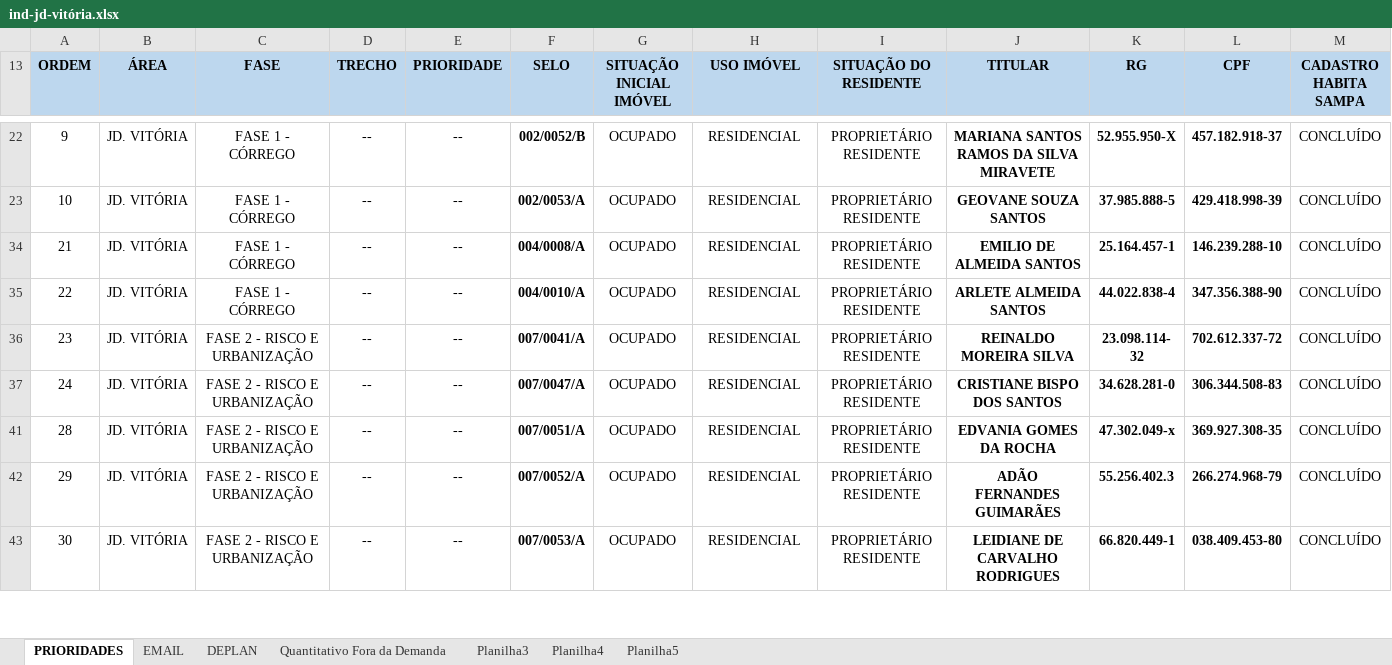
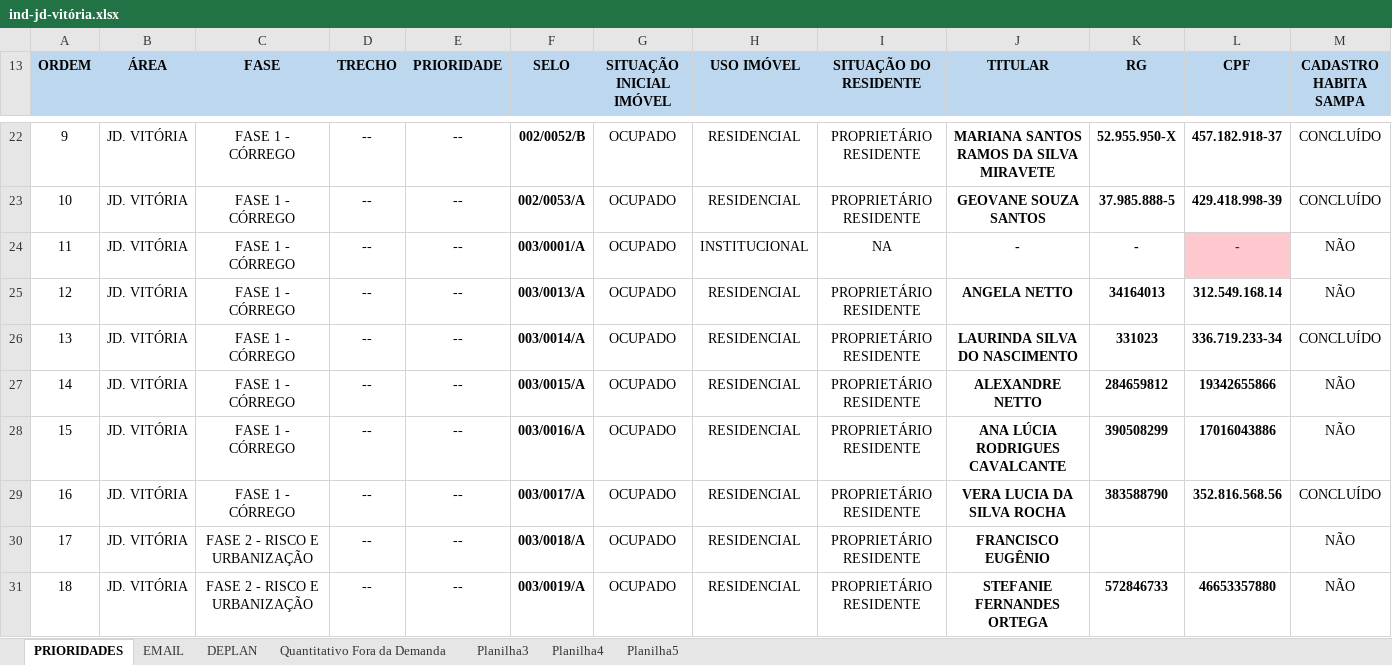
Before and after one commit to secretariahabitacao/painel-cts-habitacao, an Excel workbook: ind-jd-vitória.xlsx, sheet PRIORIDADES, drawn as a sheet; only a part is shown, gaps mark what is left out; the shorter side is filled out with more unchanged rows; values as stored, in another font and other column widths than the file's, no borders; conditional formats not drawn; rows hold the shown columns only; the diff covers the shown part only; the diff names each change by its address in the sheet, - before the commit and + after, or states it on an @@ line.

Commit message:
Sync: ind-jd-vitória.xlsx - 17/08/2026 18:24

```diff
--- a/ind-jd-vitória.xlsx (sheet PRIORIDADES)
+++ b/ind-jd-vitória.xlsx (sheet PRIORIDADES)
@@ row 24 unhidden: 11 | JD. VITÓRIA | FASE 1 - CÓRREGO | -- | -- | 003/0001/A | OCUPADO | INSTITUCIONAL | NA | - | - | - | NÃO @@
@@ row 25 unhidden: 12 | JD. VITÓRIA | FASE 1 - CÓRREGO | -- | -- | 003/0013/A | OCUPADO | RESIDENCIAL | PROPRIETÁRIO RESIDENTE | ANGELA NETTO | 34164013 | 312.549.168.14 | NÃO @@
+row 26: 13 | JD. VITÓRIA | FASE 1 - CÓRREGO | -- | -- | 003/0014/A | OCUPADO | RESIDENCIAL | PROPRIETÁRIO RESIDENTE | LAURINDA SILVA DO NASCIMENTO | 331023 | 336.719.233-34 | CONCLUÍDO
@@ row 27 unhidden: 14 | JD. VITÓRIA | FASE 1 - CÓRREGO | -- | -- | 003/0015/A | OCUPADO | RESIDENCIAL | PROPRIETÁRIO RESIDENTE | ALEXANDRE NETTO | 284659812 | 19342655866 | NÃO @@
@@ row 28 unhidden: 15 | JD. VITÓRIA | FASE 1 - CÓRREGO | -- | -- | 003/0016/A | OCUPADO | RESIDENCIAL | PROPRIETÁRIO RESIDENTE | ANA LÚCIA RODRIGUES CAVALCANTE | 390508299 | 17016043886 | NÃO @@
@@ row 29 unhidden: 16 | JD. VITÓRIA | FASE 1 - CÓRREGO | -- | -- | 003/0017/A | OCUPADO | RESIDENCIAL | PROPRIETÁRIO RESIDENTE | VERA LUCIA DA SILVA ROCHA | 383588790 | 352.816.568.56 | CONCLUÍDO @@
@@ row 30 unhidden: 17 | JD. VITÓRIA | FASE 2 - RISCO E URBANIZAÇÃO | -- | -- | 003/0018/A | OCUPADO | RESIDENCIAL | PROPRIETÁRIO RESIDENTE | FRANCISCO EUGÊNIO |  |  | NÃO @@
@@ row 31 unhidden: 18 | JD. VITÓRIA | FASE 2 - RISCO E URBANIZAÇÃO | -- | -- | 003/0019/A | OCUPADO | RESIDENCIAL | PROPRIETÁRIO RESIDENTE | STEFANIE FERNANDES ORTEGA | 572846733 | 46653357880 | NÃO @@
```
Also changed, not shown: 6 added rows and 97 hidden or unhidden rows elsewhere in this sheet, sheet EMAIL, hidden cells.
